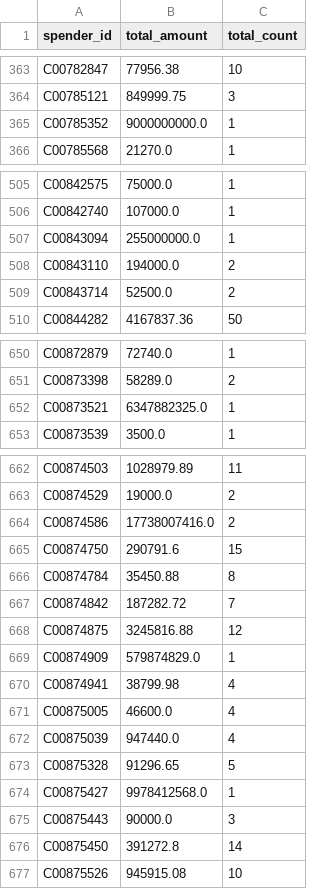
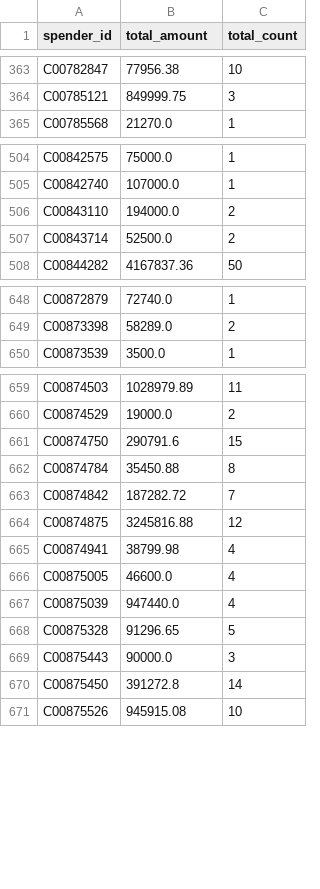
Before and after one commit to nesanders/federal-campaign-disclosure-ai, a CSV file: data/processed/ie_totals_2024.csv, drawn as a sheet; only a part is shown, gaps mark what is left out; the diff names each change by its address in the sheet, - before the commit and + after, or states it on an @@ line.

```diff
--- a/data/processed/ie_totals_2024.csv
+++ b/data/processed/ie_totals_2024.csv
-row 365: C00785352 | 9000000000.0 | 1
-row 507: C00843094 | 255000000.0 | 1
-row 652: C00873521 | 6347882325.0 | 1
-row 664: C00874586 | 17738007416.0 | 2
-row 669: C00874909 | 579874829.0 | 1
-row 674: C00875427 | 9978412568.0 | 1
```
Also changed, not shown: data/processed/ca_filer_year_totals.csv, data/processed/co_filer_year_totals.csv, 22 other files.
